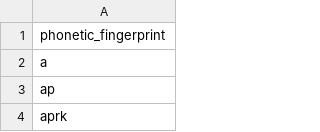
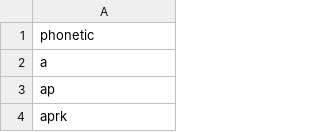
Before and after one commit to chrislit/abydos-reg-tests, a CSV file: corpora/phonetic.csv, drawn as a sheet; only a part is shown.

```diff
--- a/corpora/phonetic.csv
+++ b/corpora/phonetic.csv
@@ -1,2 +1,2 @@
-phonetic_fingerprint
+phonetic
 a
```
Also changed, not shown: corpora/count.csv, corpora/occurrence.csv, 7 other files.
